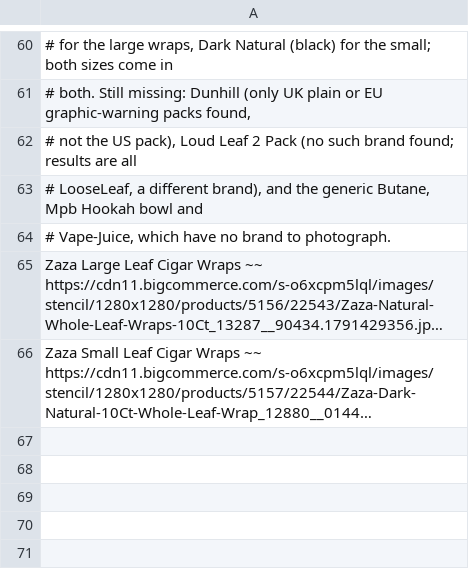
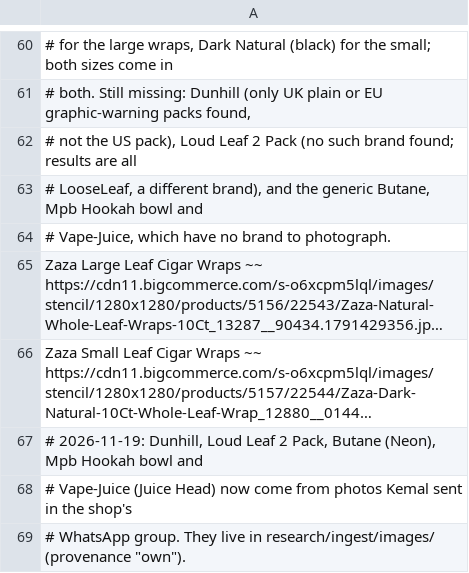
Before and after one commit to gokhankelebek/puff2, a TSV file: research/ingest/supplier.tsv, drawn as a sheet; only a part is shown, gaps mark what is left out; long unchanged cells end in …; the diff names each change by its address in the sheet, - before the commit and + after, or states it on an @@ line.

```diff
--- a/research/ingest/supplier.tsv
+++ b/research/ingest/supplier.tsv
+row 67: # 2026-11-19: Dunhill, Loud Leaf 2 Pack, Butane (Neon), Mpb Hookah bowl and
+row 68: # Vape-Juice (Juice Head) now come from photos Kemal sent in the shop's
+row 69: # WhatsApp group. They live in research/ingest/images/ (provenance "own").
```
Also changed, not shown: 17 other files.
